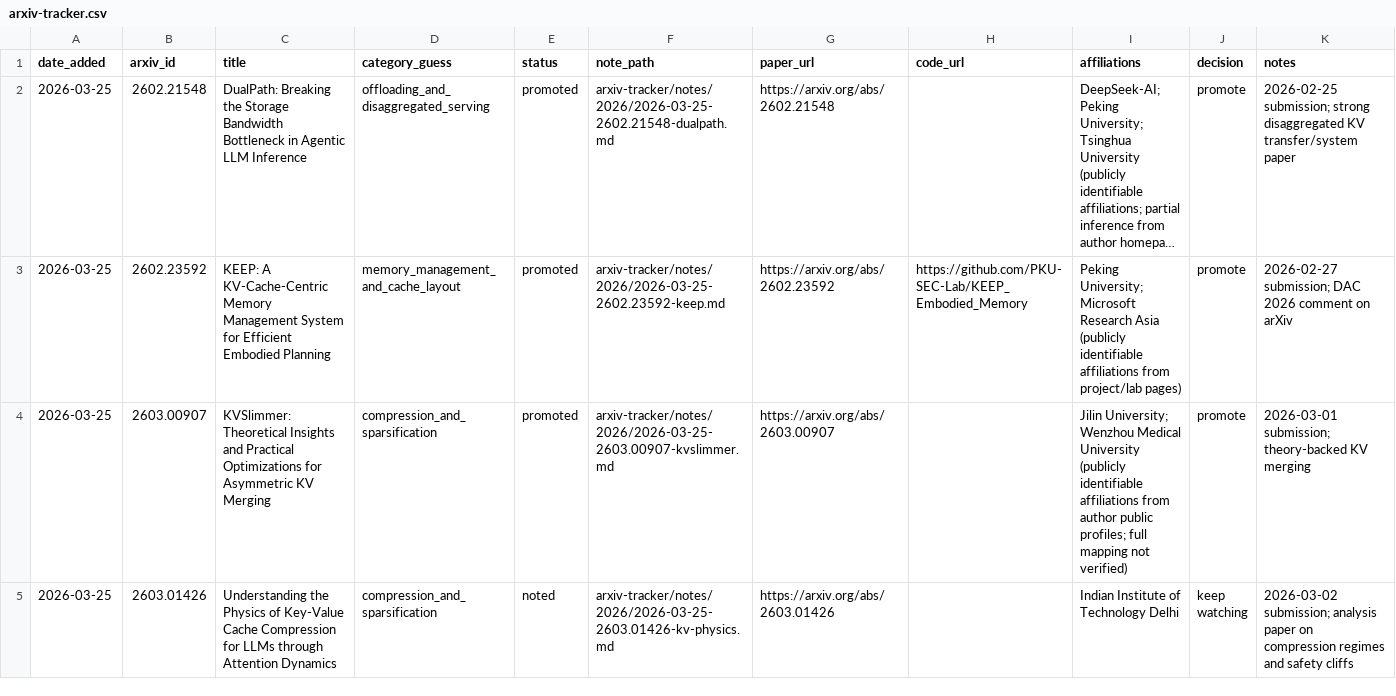
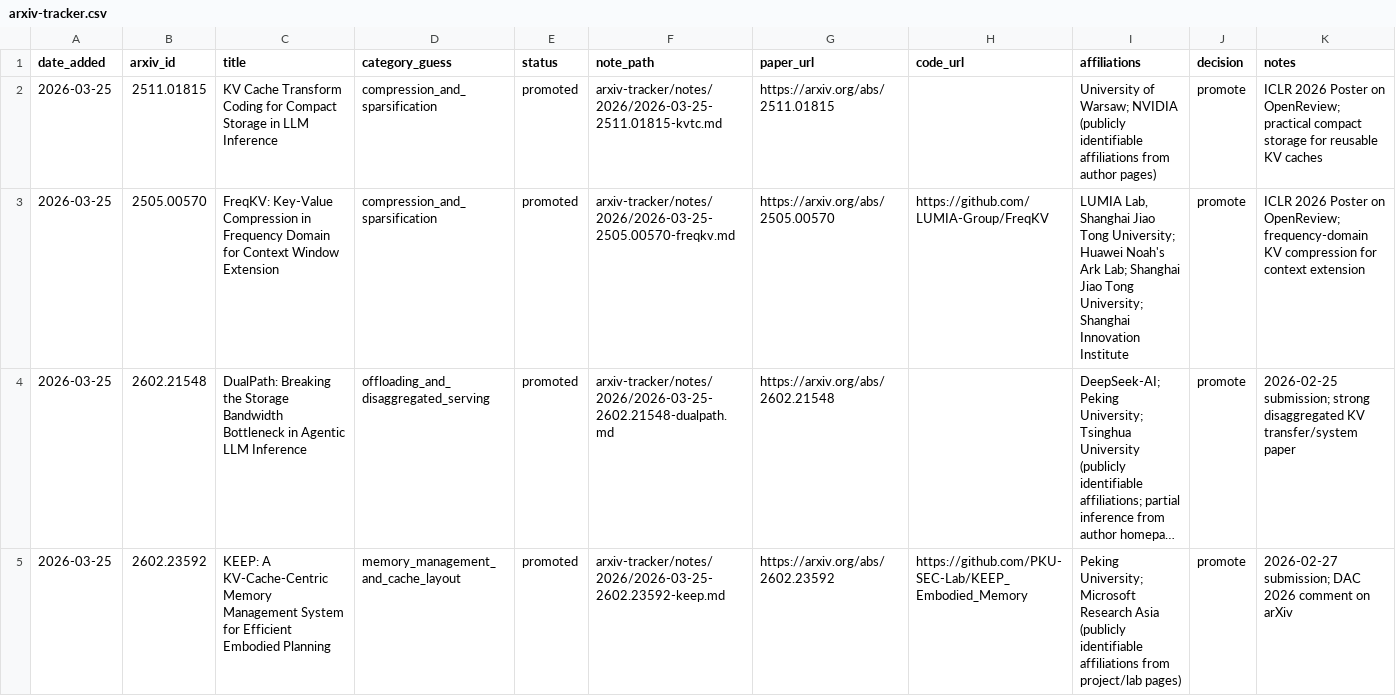
Before and after one commit to yzh-han/awesome-kvcache, a CSV file: data/arxiv-tracker.csv, drawn as a sheet; only a part is shown; the shorter side is filled out with more unchanged rows; long unchanged cells end in …; the diff names each change by its address in the sheet, - before the commit and + after, or states it on an @@ line.

```diff
--- a/data/arxiv-tracker.csv
+++ b/data/arxiv-tracker.csv
+row 2: 2026-03-25 | 2511.01815 | KV Cache Transform Coding for Compact Storage in LLM Inference | compression_and_sparsification | promoted | arxiv-tracker/notes/2026/2026-03-25-2511.01815-kvtc.md | https://arxiv.org/abs/2511.01815 |  | University of Warsaw; NVIDIA (publicly identifiable affiliations from author pages) | promote | ICLR 2026 Poster on OpenReview; practical compact storage for reusable KV caches
+row 3: 2026-03-25 | 2505.00570 | FreqKV: Key-Value Compression in Frequency Domain for Context Window Extension | compression_and_sparsification | promoted | arxiv-tracker/notes/2026/2026-03-25-2505.00570-freqkv.md | https://arxiv.org/abs/2505.00570 | https://github.com/LUMIA-Group/FreqKV | LUMIA Lab, Shanghai Jiao Tong University; Huawei Noah's Ark Lab; Shanghai Jiao Tong University; Shanghai Innovation Institute | promote | ICLR 2026 Poster on OpenReview; frequency-domain KV compression for context extension
```
Also changed, not shown: data/papers.csv, 5 other files.
